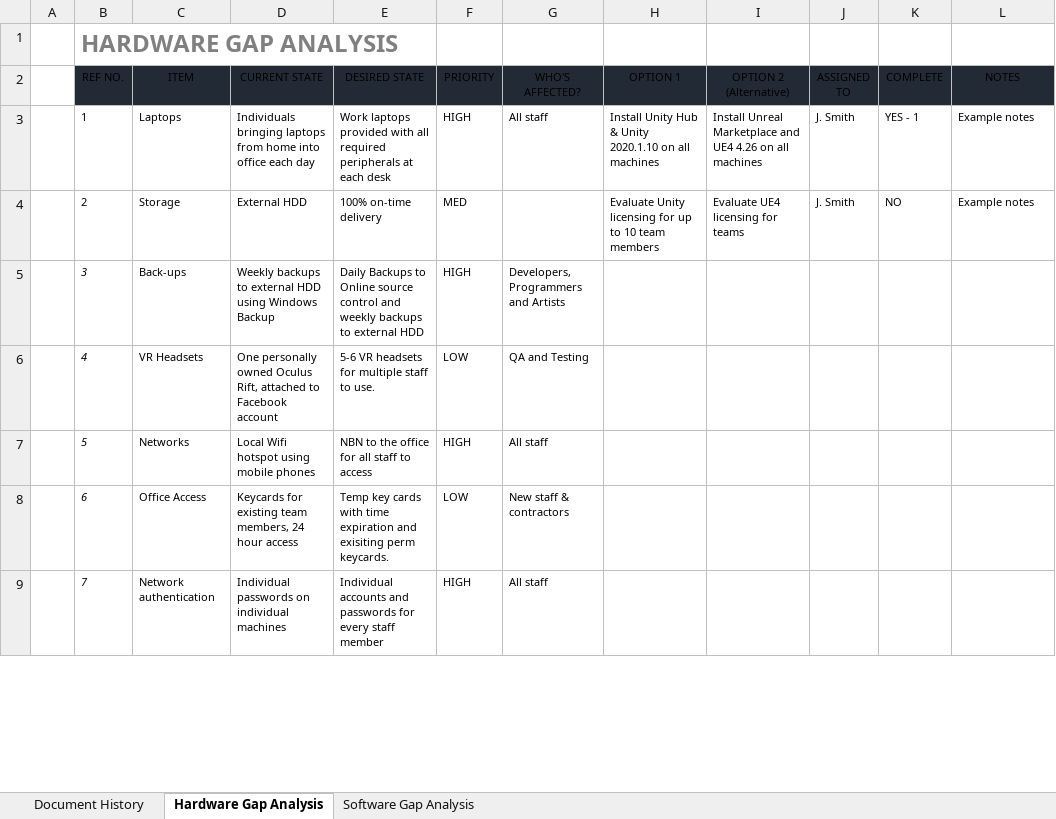
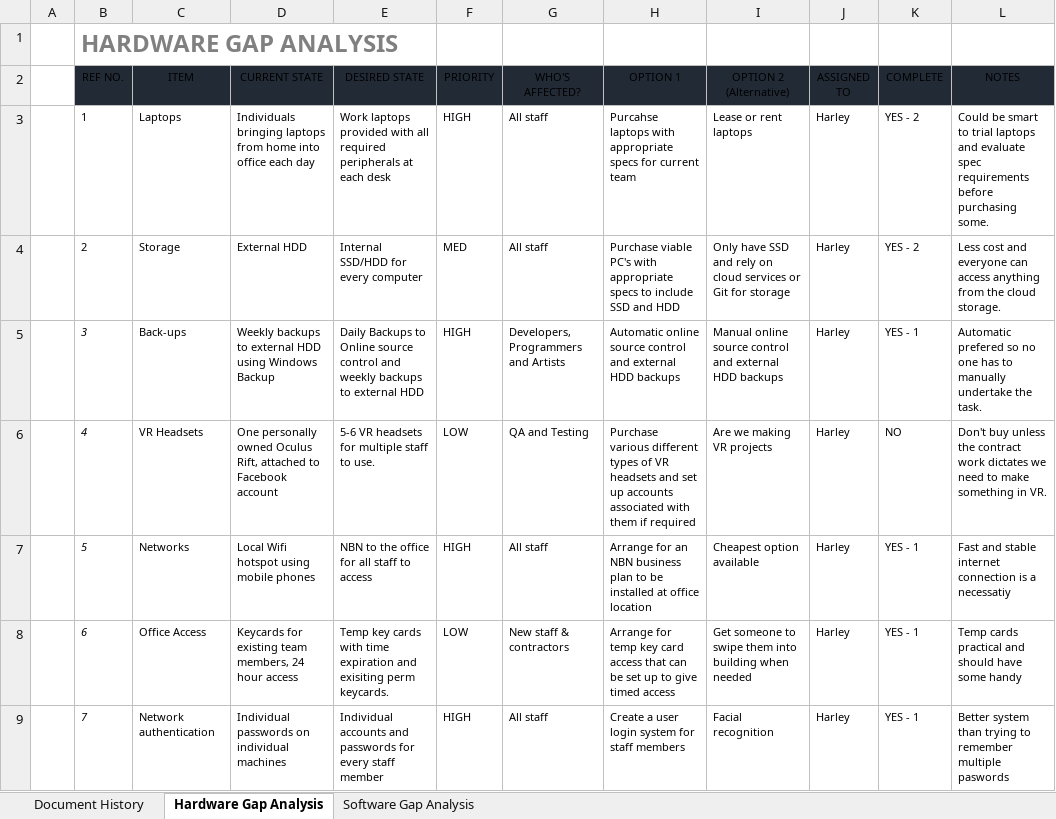
Before and after one commit to LukeStanbridge/GameBusinessStudies, an Excel workbook: Examples/ICT-Gap-Analysis-Template.xlsx, sheet Hardware Gap Analysis, drawn as a sheet; only a part is shown; values as stored, in another font and other column widths than the file's, no borders; conditional formats and table styles not drawn; the diff covers the shown part only; the diff names each change by its address in the sheet, - before the commit and + after, or states it on an @@ line.

```diff
--- a/Examples/ICT-Gap-Analysis-Template.xlsx (sheet Hardware Gap Analysis)
+++ b/Examples/ICT-Gap-Analysis-Template.xlsx (sheet Hardware Gap Analysis)
-H3 (OPTION 1): Install Unity Hub & Unity 2020.1.10 on all machines
+H3 (OPTION 1): Purcahse laptops with appropriate specs for current team
-I3 (OPTION 2 (Alternative)): Install Unreal Marketplace and UE4 4.26 on all machines
+I3 (OPTION 2 (Alternative)): Lease or rent laptops
-J3:J4 (ASSIGNED TO): J. Smith
+J3:J4 (ASSIGNED TO): Harley
-K3 (COMPLETE): YES - 1
+K3 (COMPLETE): YES - 2
-L3 (NOTES): Example notes
+L3 (NOTES): Could be smart to trial laptops and evaluate spec requirements before purchasing some.
-E4 (DESIRED STATE): 100% on-time delivery
+E4 (DESIRED STATE): Internal SSD/HDD for every computer
-G4 (WHO'S AFFECTED?): (empty)
+G4 (WHO'S AFFECTED?): All staff
-H4 (OPTION 1): Evaluate Unity licensing for up to 10 team members
+H4 (OPTION 1): Purchase viable PC's with appropriate specs to include SSD and HDD
-I4 (OPTION 2 (Alternative)): Evaluate UE4 licensing for teams
+I4 (OPTION 2 (Alternative)): Only have SSD and rely on cloud services or Git for storage
-K4 (COMPLETE): NO
+K4 (COMPLETE): YES - 2
-L4 (NOTES): Example notes
+L4 (NOTES): Less cost and everyone can access anything from the cloud storage.
-H5 (OPTION 1): (empty)
+H5 (OPTION 1): Automatic online source control and external HDD backups
-I5 (OPTION 2 (Alternative)): (empty)
+I5 (OPTION 2 (Alternative)): Manual online source control and external HDD backups
-J5:J9 (ASSIGNED TO): (empty)
+J5:J9 (ASSIGNED TO): Harley
-K5 (COMPLETE): (empty)
+K5 (COMPLETE): YES - 1
-L5 (NOTES): (empty)
+L5 (NOTES): Automatic prefered so no one has to manually undertake the task.
-H6 (OPTION 1): (empty)
+H6 (OPTION 1): Purchase various different types of VR headsets and set up accounts associated with them if required
-I6 (OPTION 2 (Alternative)): (empty)
+I6 (OPTION 2 (Alternative)): Are we making VR projects
-K6 (COMPLETE): (empty)
+K6 (COMPLETE): NO
-L6 (NOTES): (empty)
+L6 (NOTES): Don't buy unless the contract work dictates we need to make something in VR.
-H7 (OPTION 1): (empty)
+H7 (OPTION 1): Arrange for an NBN business plan to be installed at office location
-I7 (OPTION 2 (Alternative)): (empty)
+I7 (OPTION 2 (Alternative)): Cheapest option available
-K7:K9 (COMPLETE): (empty)
+K7:K9 (COMPLETE): YES - 1
-L7 (NOTES): (empty)
+L7 (NOTES): Fast and stable internet connection is a necessatiy
-H8 (OPTION 1): (empty)
+H8 (OPTION 1): Arrange for temp key card access that can be set up to give timed access
-I8 (OPTION 2 (Alternative)): (empty)
+I8 (OPTION 2 (Alternative)): Get someone to swipe them into building when needed
-L8 (NOTES): (empty)
+L8 (NOTES): Temp cards practical and should have some handy
-H9 (OPTION 1): (empty)
+H9 (OPTION 1): Create a user login system for staff members
-I9 (OPTION 2 (Alternative)): (empty)
+I9 (OPTION 2 (Alternative)): Facial recognition
-L9 (NOTES): (empty)
+L9 (NOTES): Better system than trying to remember multiple paswords
```
Also changed, not shown: 7 edited cells elsewhere in this sheet, sheet Software Gap Analysis, sheet Document History, 6 other files.
